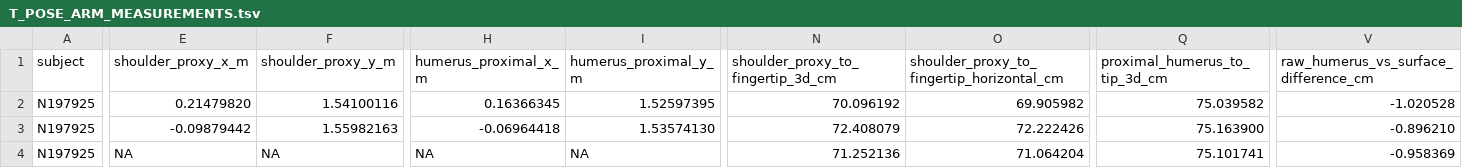
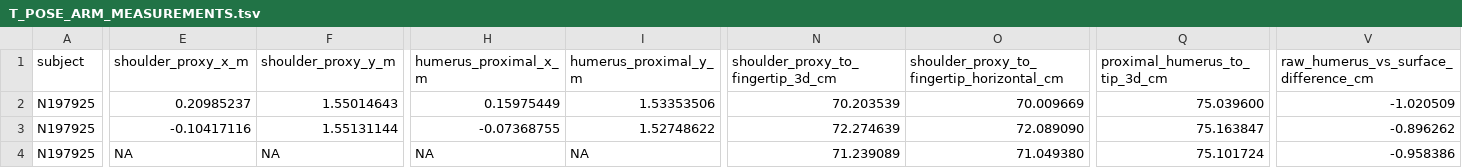
Before and after one commit to gimmedatgpumf1/grand_theft_cyber_crusader_1453_GOTY, a TSV file: tools/skeleton-source/anthropometry/T_POSE_ARM_MEASUREMENTS.tsv, drawn as a sheet; only a part is shown, gaps mark what is left out; the diff covers the shown part only; the diff names each change by its address in the sheet, - before the commit and + after, or states it on an @@ line.

```diff
--- a/tools/skeleton-source/anthropometry/T_POSE_ARM_MEASUREMENTS.tsv
+++ b/tools/skeleton-source/anthropometry/T_POSE_ARM_MEASUREMENTS.tsv
-E2 (shoulder_proxy_x_m): 0.21479820
+E2 (shoulder_proxy_x_m): 0.20985237
-F2 (shoulder_proxy_y_m): 1.54100116
+F2 (shoulder_proxy_y_m): 1.55014643
-H2 (humerus_proximal_x_m): 0.16366345
+H2 (humerus_proximal_x_m): 0.15975449
-I2 (humerus_proximal_y_m): 1.52597395
+I2 (humerus_proximal_y_m): 1.53353506
-N2: 70.096192
+N2: 70.203539
-O2: 69.905982
+O2: 70.009669
-Q2 (proximal_humerus_to_tip_3d_cm): 75.039582
+Q2 (proximal_humerus_to_tip_3d_cm): 75.039600
-V2: -1.020528
+V2: -1.020509
-E3 (shoulder_proxy_x_m): -0.09879442
+E3 (shoulder_proxy_x_m): -0.10417116
-F3 (shoulder_proxy_y_m): 1.55982163
+F3 (shoulder_proxy_y_m): 1.55131144
-H3 (humerus_proximal_x_m): -0.06964418
+H3 (humerus_proximal_x_m): -0.07368755
-I3 (humerus_proximal_y_m): 1.53574130
+I3 (humerus_proximal_y_m): 1.52748622
-N3: 72.408079
+N3: 72.274639
-O3: 72.222426
+O3: 72.089090
-Q3 (proximal_humerus_to_tip_3d_cm): 75.163900
+Q3 (proximal_humerus_to_tip_3d_cm): 75.163847
-V3: -0.896210
+V3: -0.896262
-N4: 71.252136
+N4: 71.239089
-O4: 71.064204
+O4: 71.049380
-Q4 (proximal_humerus_to_tip_3d_cm): 75.101741
+Q4 (proximal_humerus_to_tip_3d_cm): 75.101724
-V4: -0.958369
+V4: -0.958386
```
Also changed, not shown: 32 edited cells elsewhere in this file, tools/skeleton-source/anthropometry/SEVEN_DIMENSION_COMPARISON.tsv, tools/skeleton-source/anthropometry/TPOSE_FINGERTIP_SPAN_GAP.tsv, 18 other files.
